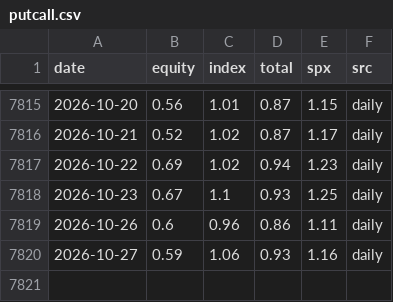
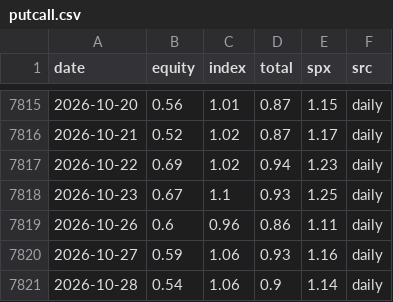
Before and after one commit to kevincgith/volstrat, a CSV file: data/raw/putcall.csv, drawn as a sheet; only a part is shown, gaps mark what is left out.

```diff
--- a/data/raw/putcall.csv
+++ b/data/raw/putcall.csv
@@ -7820 +7820,2 @@ date,equity,index,total,spx,src
 2026-10-27,0.59,1.06,0.93,1.16,daily
+2026-10-28,0.54,1.06,0.9,1.14,daily
```
Also changed, not shown: data/raw/yahoo/FSUTX.csv, data/raw/yahoo/VBMFX.csv, 17 other files.
